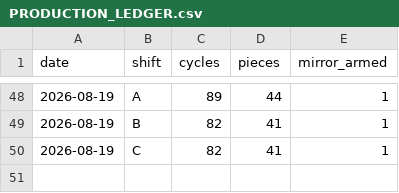
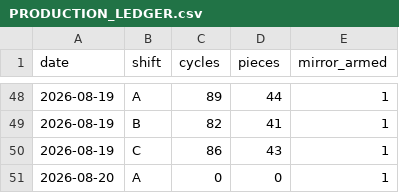
Before and after one commit to ankitkumar-nps/cnc-live-demo, a CSV file: deployments/iot/customer-demo/dashboard/data/PRODUCTION_LEDGER.csv, drawn as a sheet; only a part is shown, gaps mark what is left out.

```diff
--- a/deployments/iot/customer-demo/dashboard/data/PRODUCTION_LEDGER.csv
+++ b/deployments/iot/customer-demo/dashboard/data/PRODUCTION_LEDGER.csv
@@ -49,2 +49,3 @@ date,shift,cycles,pieces,mirror_armed
 2026-08-19,B,82,41,1
-2026-08-19,C,82,41,1
+2026-08-19,C,86,43,1
+2026-08-20,A,0,0,1
```
Also changed, not shown: deployments/iot/customer-demo/dashboard/data/PRODUCTION_HOURLY.csv, 1 other file.
